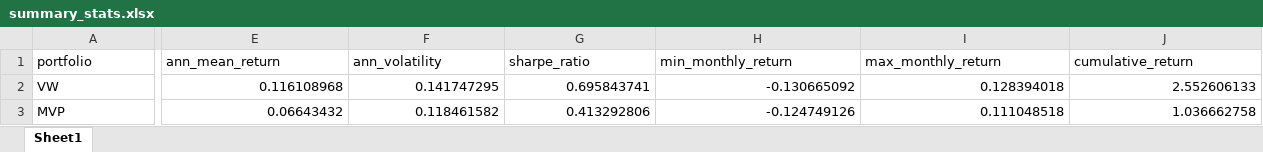
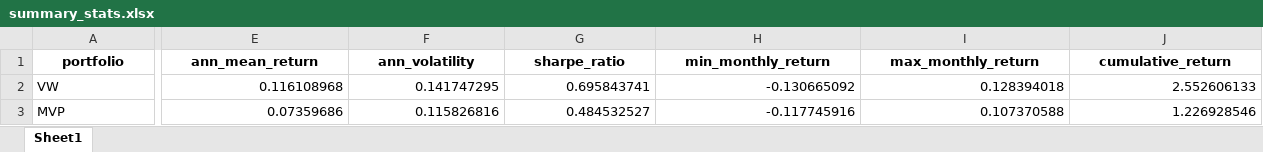
Before and after one commit to Saarujan06/Sustainability-Aware-Asset-Management-Project, an Excel workbook: results/summary_stats.xlsx, sheet Sheet1, drawn as a sheet; only a part is shown, gaps mark what is left out; values as stored, in another font and other column widths than the file's, no borders; the diff covers the shown part only; the diff names each change by its address in the sheet, - before the commit and + after, or states it on an @@ line.

```diff
--- a/results/summary_stats.xlsx (sheet Sheet1)
+++ b/results/summary_stats.xlsx (sheet Sheet1)
@@ A1:J1 bold: off → on, alignment: left → center @@
-E3 (ann_mean_return): 0.06643432
+E3 (ann_mean_return): 0.07359686
-F3 (ann_volatility): 0.118461582
+F3 (ann_volatility): 0.115826816
-G3 (sharpe_ratio): 0.413292806
+G3 (sharpe_ratio): 0.484532527
-H3 (min_monthly_return): -0.124749126
+H3 (min_monthly_return): -0.117745916
-I3 (max_monthly_return): 0.111048518
+I3 (max_monthly_return): 0.107370588
-J3 (cumulative_return): 1.036662758
+J3 (cumulative_return): 1.226928546
```
Also changed, not shown: 1 edited cell and cell formats elsewhere in this sheet, results/monthly_returns.xlsx, 39 other files.
